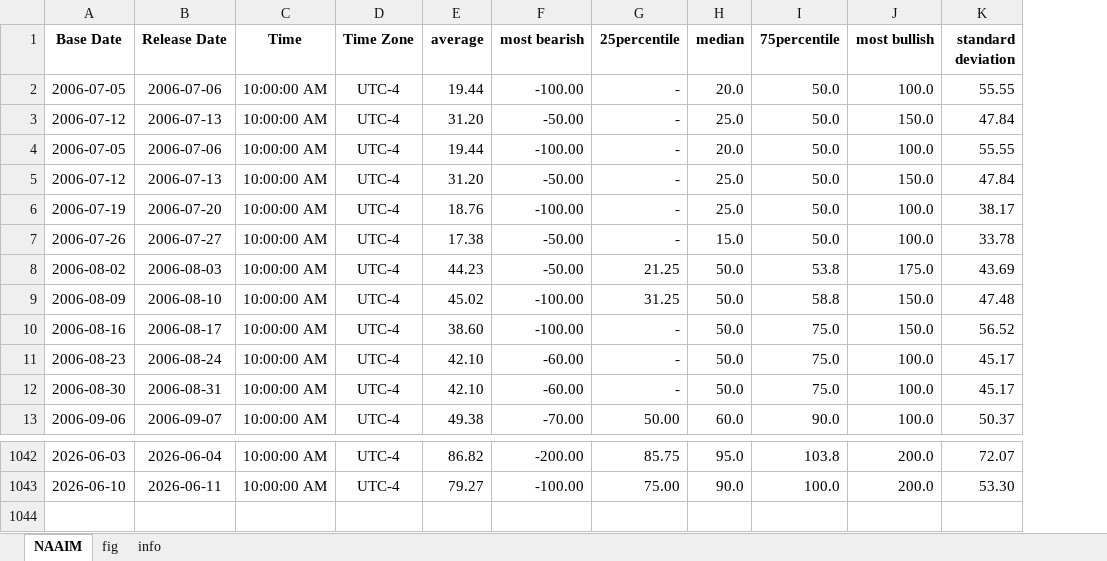
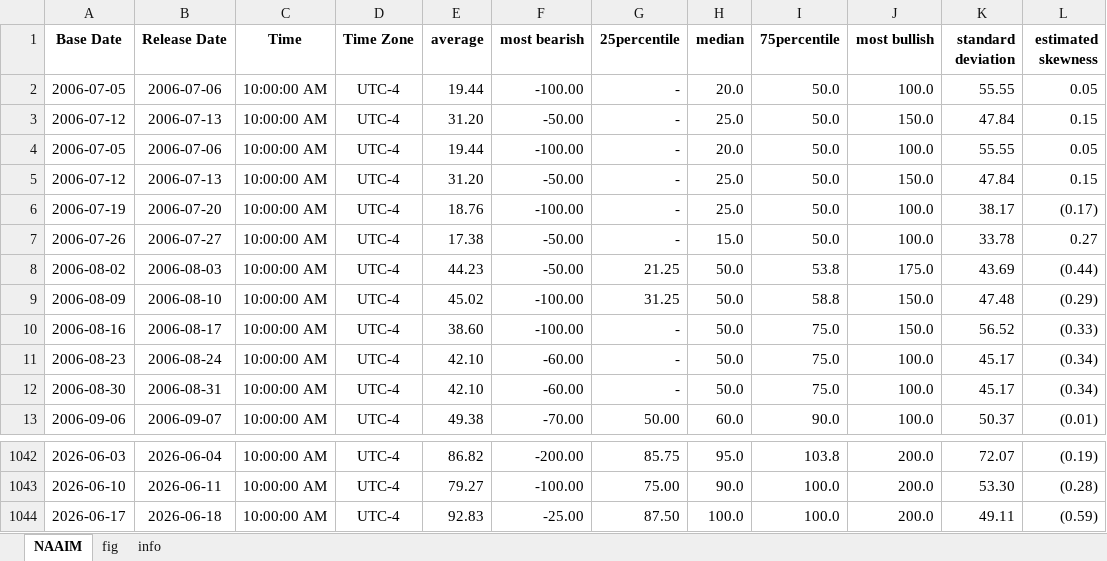
Before and after one commit to Tommylee1013/FinancialData, an Excel workbook: data/sentiment/NAAIM Exposure Index.xlsx, sheet NAAIM, drawn as a sheet; only a part is shown, gaps mark what is left out; values as stored, in another font and other column widths than the file's, no borders; the diff names each change by its address in the sheet, - before the commit and + after, or states it on an @@ line.

```diff
--- a/data/sentiment/NAAIM Exposure Index.xlsx (sheet NAAIM)
+++ b/data/sentiment/NAAIM Exposure Index.xlsx (sheet NAAIM)
+column L (estimated skewness), rows 2-13: 0.05 | 0.15 | 0.05 | 0.15 | (0.17) | 0.27 | (0.44) | (0.29) | (0.33) | (0.34) | (0.34) | (0.01); rows 1042-1043: (0.19) | (0.28)
+row 1044: 2026-06-17 | 2026-06-18 | 10:00:00 AM | UTC-4 | 92.83 | -25.00 | 87.50 | 100.0 | 100.0 | 200.0 | 49.11 | (0.59)
```
Also changed, not shown: charts or pictures, data/Index/Bond Index.xlsx, data/commodity/Lithium.xlsx, 35 other files.
